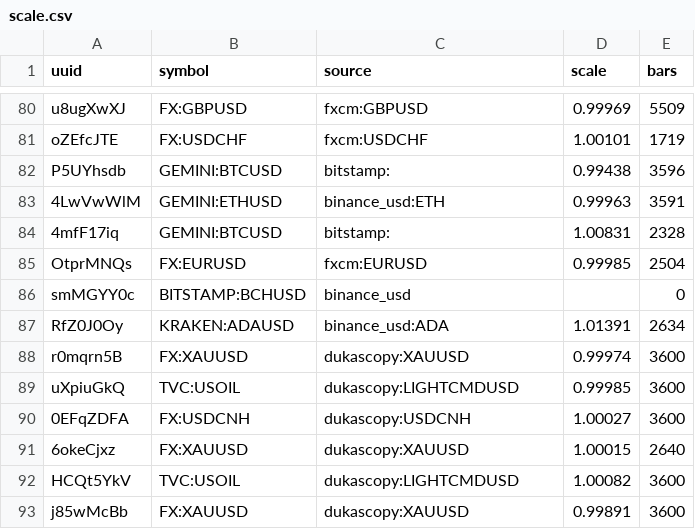
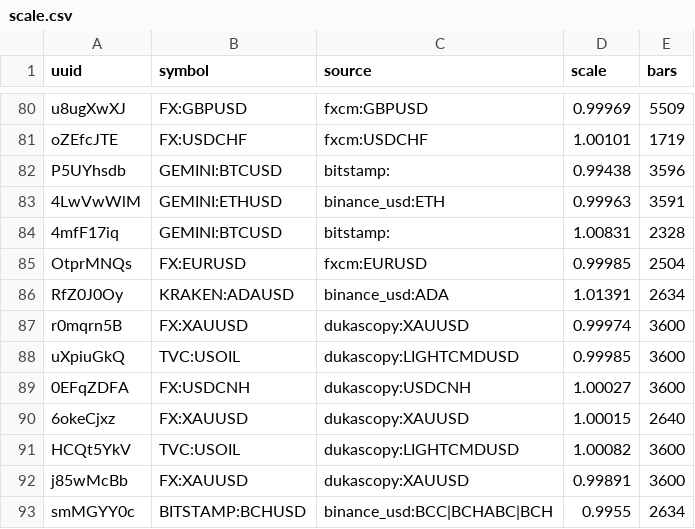
Before and after one commit to qOeOp/trade, a CSV file: research/ronnie/tv/hourly/scale.csv, drawn as a sheet; only a part is shown, gaps mark what is left out; removed rows and columns are numbered as before the commit, all else as after; the diff names each change by its address in the sheet, - before the commit and + after, or states it on an @@ line.

```diff
--- a/research/ronnie/tv/hourly/scale.csv
+++ b/research/ronnie/tv/hourly/scale.csv
-row 86: smMGYY0c | BITSTAMP:BCHUSD | binance_usd |  | 0
+row 93: smMGYY0c | BITSTAMP:BCHUSD | binance_usd:BCC|BCHABC|BCH | 0.9955 | 2634
```
Also changed, not shown: research/ronnie/results/tv_intersections.csv, 7 other files.
